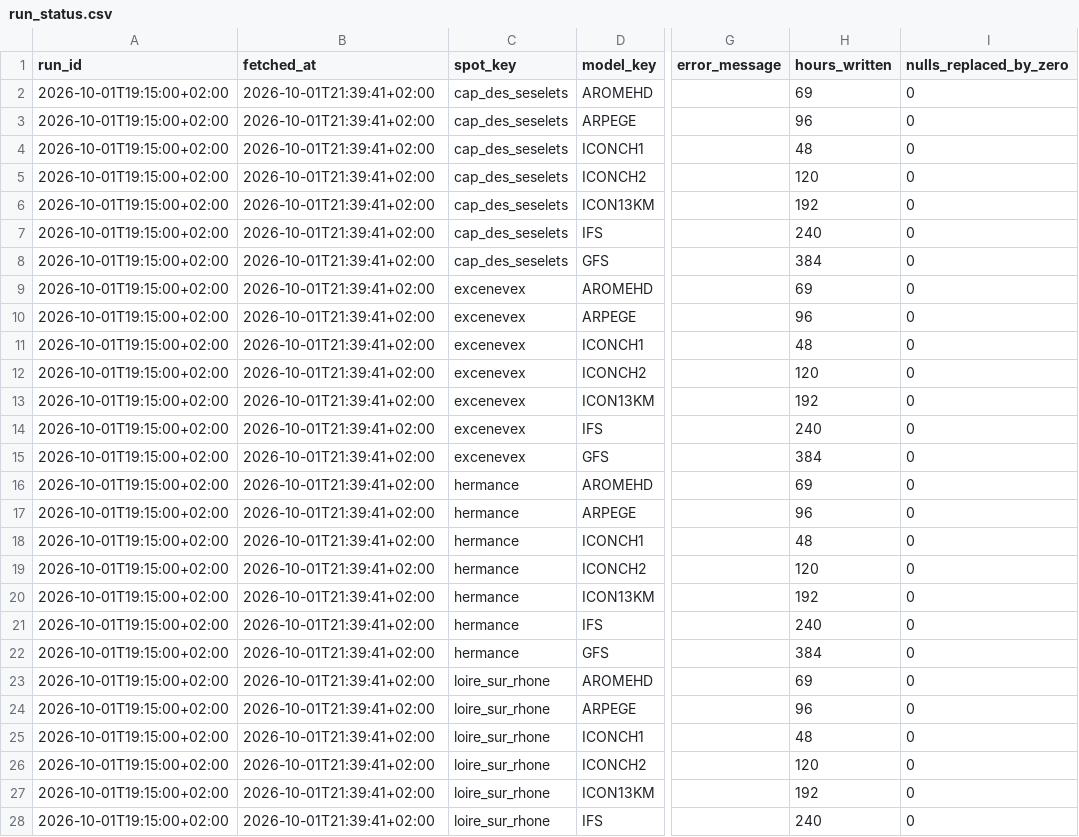
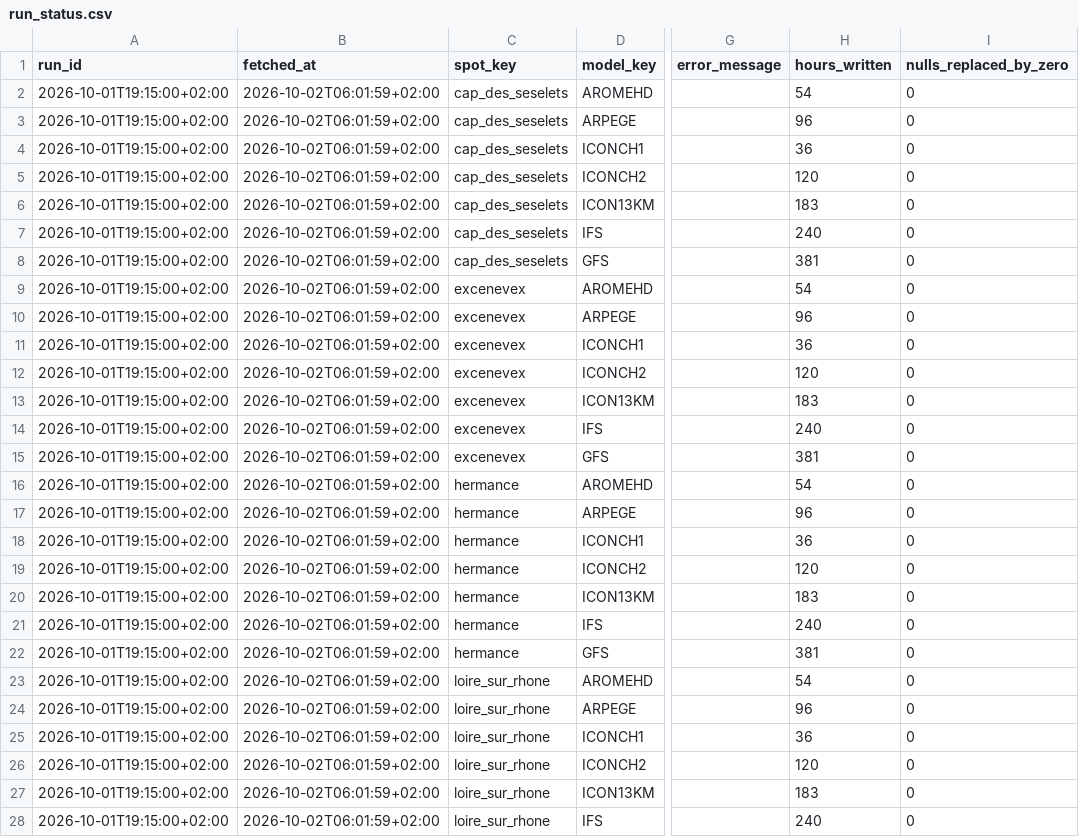
Before and after one commit to LeCoonEtSaBande/gabin-meteo, a CSV file: data/raw/current/run_status.csv, drawn as a sheet; only a part is shown, gaps mark what is left out; the diff covers the shown part only; the diff names each change by its address in the sheet, - before the commit and + after, or states it on an @@ line.

```diff
--- a/data/raw/current/run_status.csv
+++ b/data/raw/current/run_status.csv
-B2:B28 (fetched_at): 2026-10-01T21:39:41+02:00
+B2:B28 (fetched_at): 2026-10-02T06:01:59+02:00
-H2 (hours_written): 69
+H2 (hours_written): 54
-H4 (hours_written): 48
+H4 (hours_written): 36
-H6 (hours_written): 192
+H6 (hours_written): 183
-H8 (hours_written): 384
+H8 (hours_written): 381
-H9 (hours_written): 69
+H9 (hours_written): 54
-H11 (hours_written): 48
+H11 (hours_written): 36
-H13 (hours_written): 192
+H13 (hours_written): 183
-H15 (hours_written): 384
+H15 (hours_written): 381
-H16 (hours_written): 69
+H16 (hours_written): 54
-H18 (hours_written): 48
+H18 (hours_written): 36
-H20 (hours_written): 192
+H20 (hours_written): 183
-H22 (hours_written): 384
+H22 (hours_written): 381
-H23 (hours_written): 69
+H23 (hours_written): 54
-H25 (hours_written): 48
+H25 (hours_written): 36
-H27 (hours_written): 192
+H27 (hours_written): 183
```
Also changed, not shown: 145 edited cells elsewhere in this file, 6 other files.
